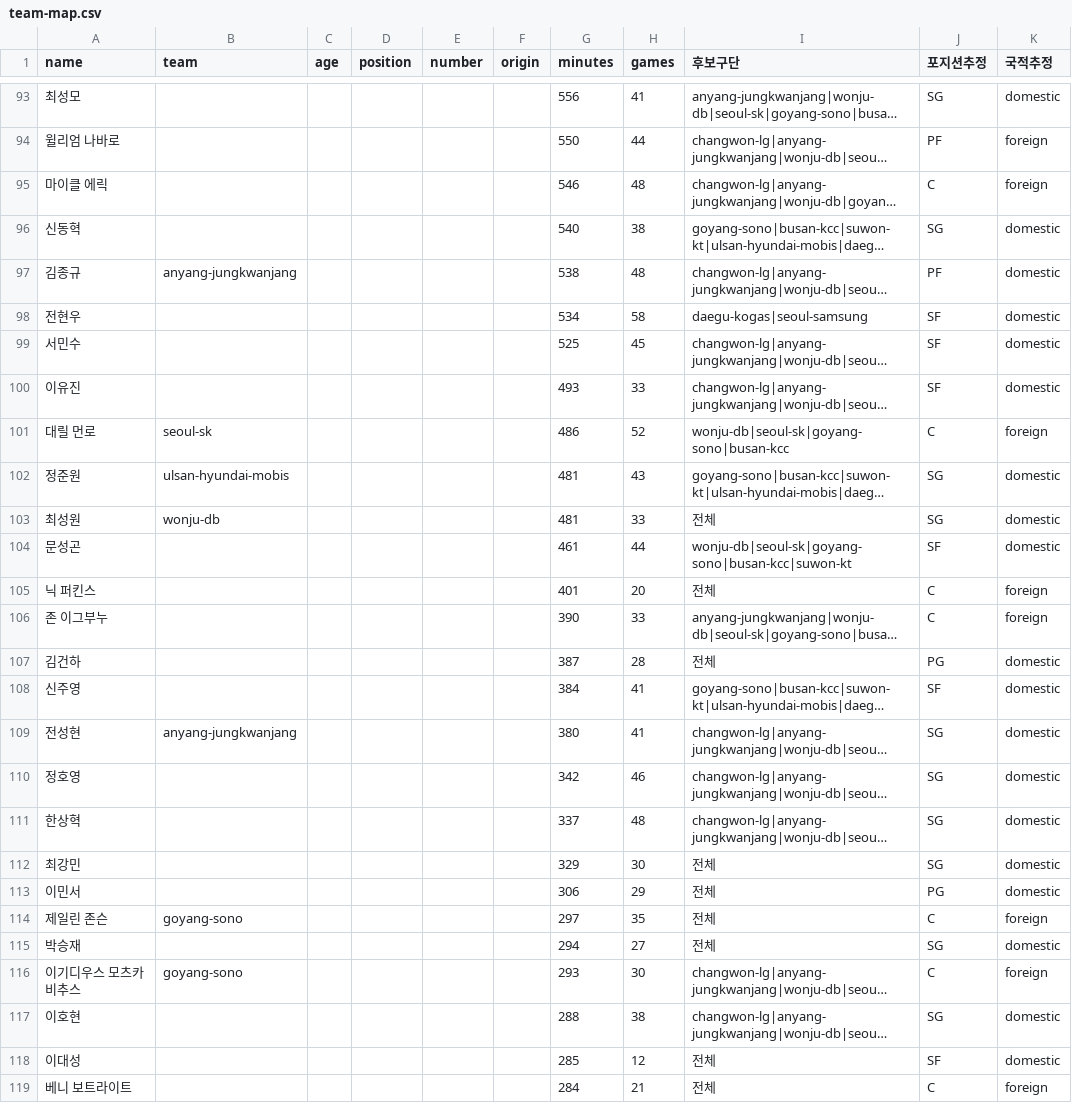
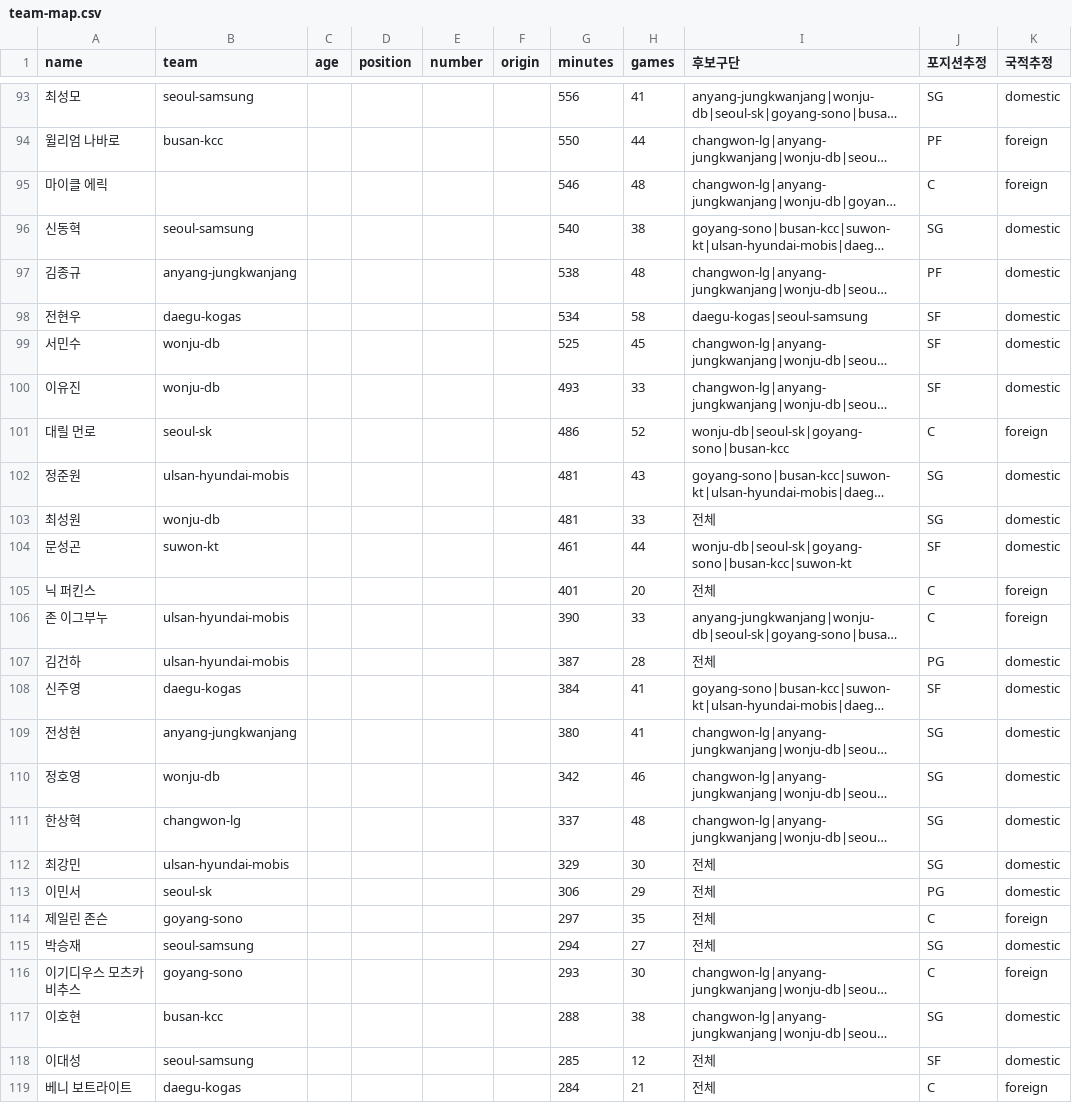
Before and after one commit to changgew-ops/first-pr-practice, a CSV file: data/players/team-map.csv, drawn as a sheet; only a part is shown, gaps mark what is left out; long unchanged cells end in …; the diff covers the shown part only; the diff names each change by its address in the sheet, - before the commit and + after, or states it on an @@ line.

```diff
--- a/data/players/team-map.csv
+++ b/data/players/team-map.csv
-B93 (team): (empty)
+B93 (team): seoul-samsung
-B94 (team): (empty)
+B94 (team): busan-kcc
-B96 (team): (empty)
+B96 (team): seoul-samsung
-B98 (team): (empty)
+B98 (team): daegu-kogas
-B99:B100 (team): (empty)
+B99:B100 (team): wonju-db
-B104 (team): (empty)
+B104 (team): suwon-kt
-B106:B107 (team): (empty)
+B106:B107 (team): ulsan-hyundai-mobis
-B108 (team): (empty)
+B108 (team): daegu-kogas
-B110 (team): (empty)
+B110 (team): wonju-db
-B111 (team): (empty)
+B111 (team): changwon-lg
-B112 (team): (empty)
+B112 (team): ulsan-hyundai-mobis
-B113 (team): (empty)
+B113 (team): seoul-sk
-B115 (team): (empty)
+B115 (team): seoul-samsung
-B117 (team): (empty)
+B117 (team): busan-kcc
-B118 (team): (empty)
+B118 (team): seoul-samsung
-B119 (team): (empty)
+B119 (team): daegu-kogas
```
Also changed, not shown: 62 edited cells elsewhere in this file, 2 other files.
